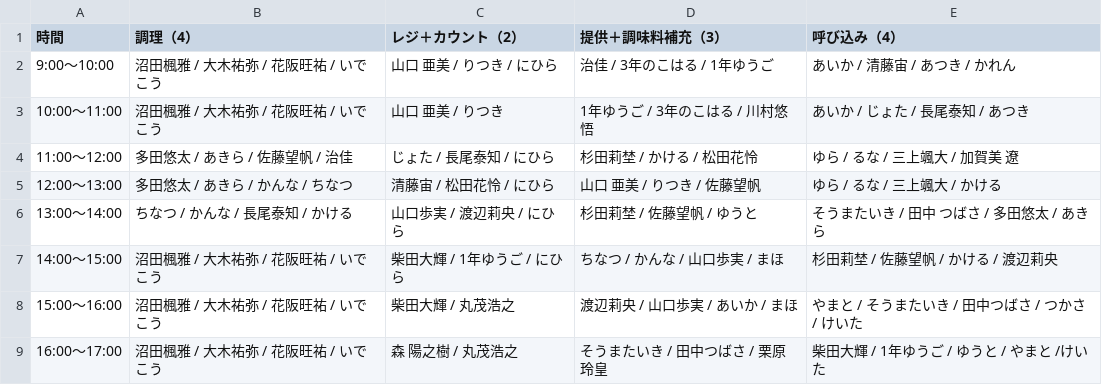
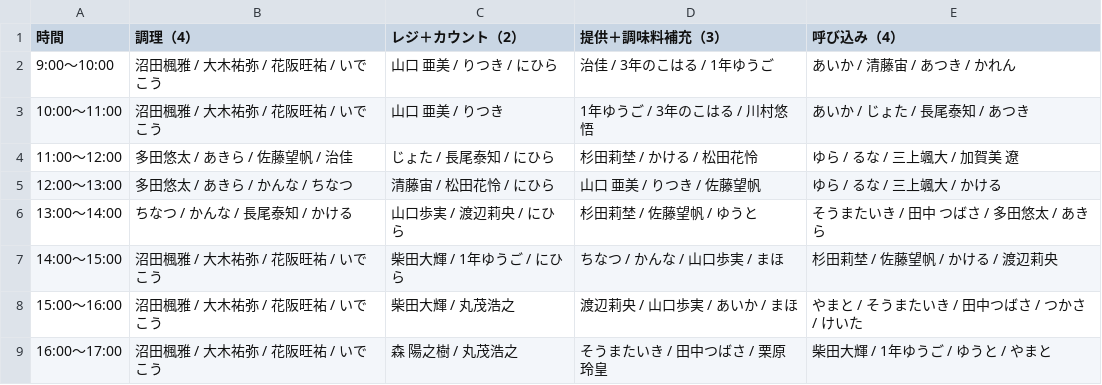
Before and after one commit to atsuki0426/festival, a CSV file: data/ACEDOGS_10-10_13人体制.csv, drawn as a sheet.

Commit message:
update ACEDOGS_10-10_13人体制.csv from ACEDOGS admin

```diff
--- a/data/ACEDOGS_10-10_13人体制.csv
+++ b/data/ACEDOGS_10-10_13人体制.csv
@@ -8,2 +8,2 @@
 15:00〜16:00,沼田楓雅 / 大木祐弥 / 花阪旺祐 / いでこう,柴田大輝 / 丸茂浩之,渡辺莉央 / 山口歩実 / あいか / まほ,やまと / そうまたいき / 田中つばさ / つかさ / けいた
-16:00〜17:00,沼田楓雅 / 大木祐弥 / 花阪旺祐 / いでこう,森 陽之樹 / 丸茂浩之,そうまたいき / 田中つばさ / 栗原玲皇,柴田大輝 / 1年ゆうご / ゆうと / やまと /けいた
+16:00〜17:00,沼田楓雅 / 大木祐弥 / 花阪旺祐 / いでこう,森 陽之樹 / 丸茂浩之,そうまたいき / 田中つばさ / 栗原玲皇,柴田大輝 / 1年ゆうご / ゆうと / やまと
```
